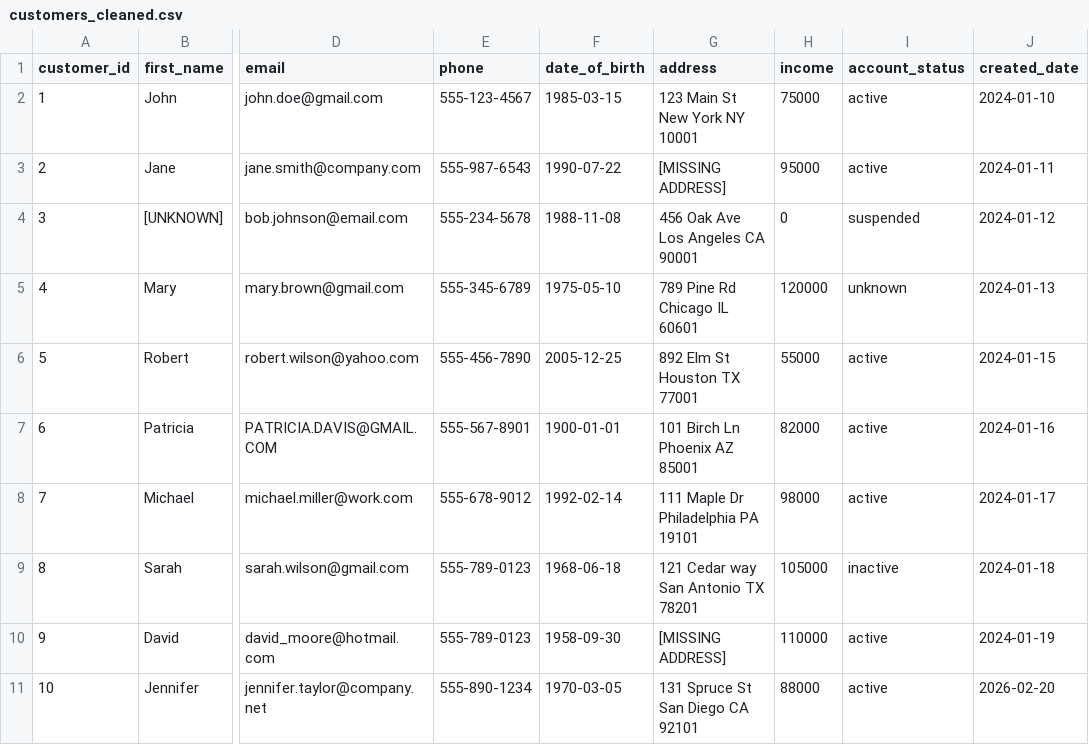
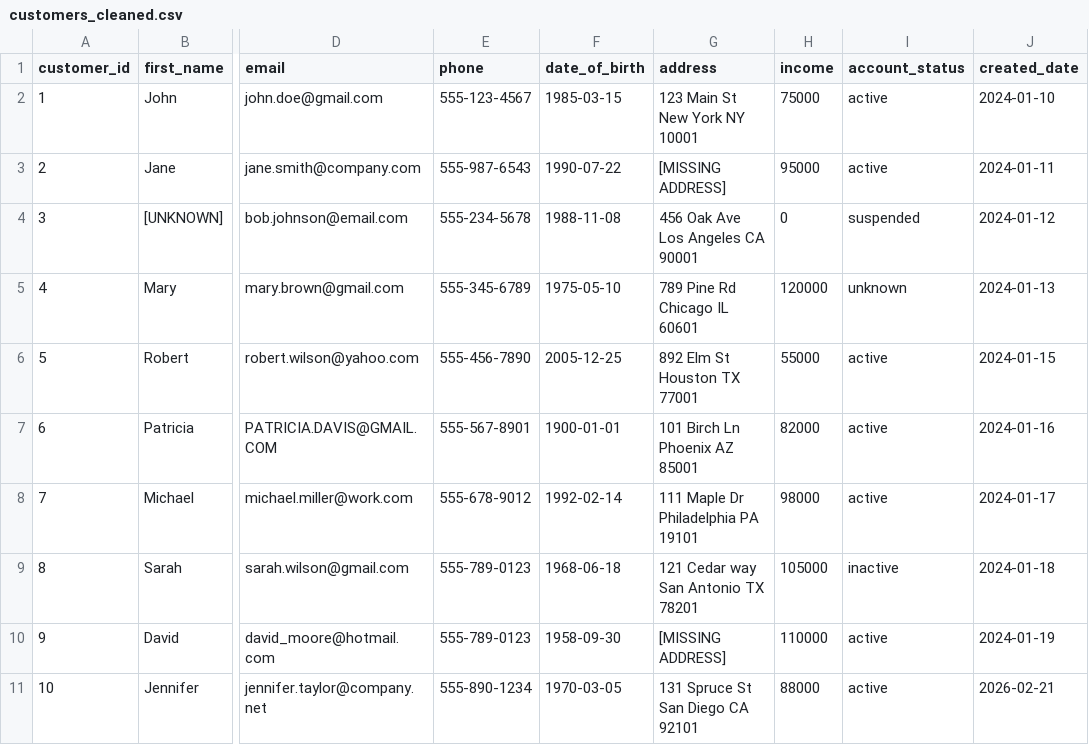
Before and after one commit to henryantwi/mod-11-pii-detection-data-quality-validation-pipeline, a CSV file: data/customers_cleaned.csv, drawn as a sheet; only a part is shown, gaps mark what is left out; the diff names each change by its address in the sheet, - before the commit and + after, or states it on an @@ line.

Commit message:
feat: Add generated outputs from PII data processing pipeline, including cleaned and masked customer data, along with execution, cleaning, and data quality reports.

```diff
--- a/data/customers_cleaned.csv
+++ b/data/customers_cleaned.csv
-J11 (created_date): 2026-02-20
+J11 (created_date): 2026-02-21
```
Also changed, not shown: data/customers_masked.csv, 3 other files.
